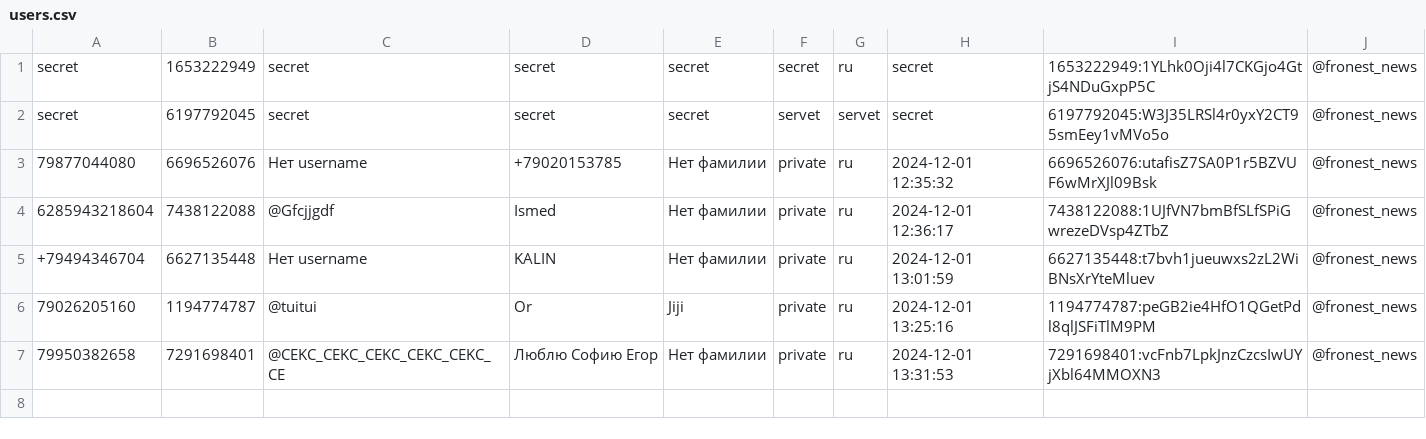
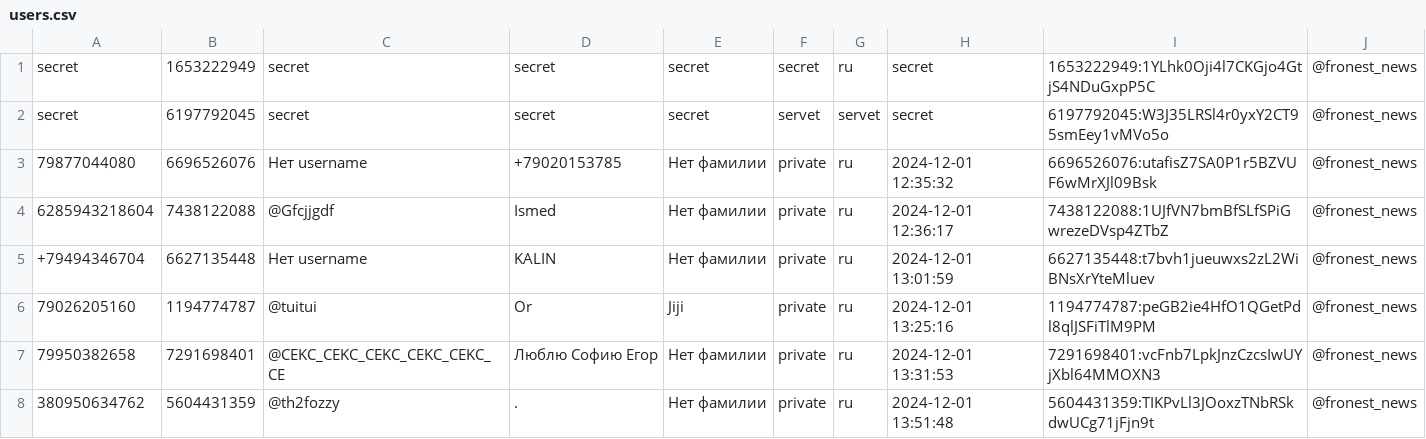
Before and after one commit to TheFoZzY/usersFRONEST, a CSV file: users.csv, drawn as a sheet; the diff names each change by its address in the sheet, - before the commit and + after, or states it on an @@ line.

Commit message:
Обновлен файл users.csv

```diff
--- a/users.csv
+++ b/users.csv
+row 8: 380950634762 | 5604431359 | @th2fozzy | . | Нет фамилии | private | ru | 2024-12-01 13:51:48 | 5604431359:TIKPvLl3JOoxzTNbRSkdwUCg71jFjn9t | @fronest_news
```
